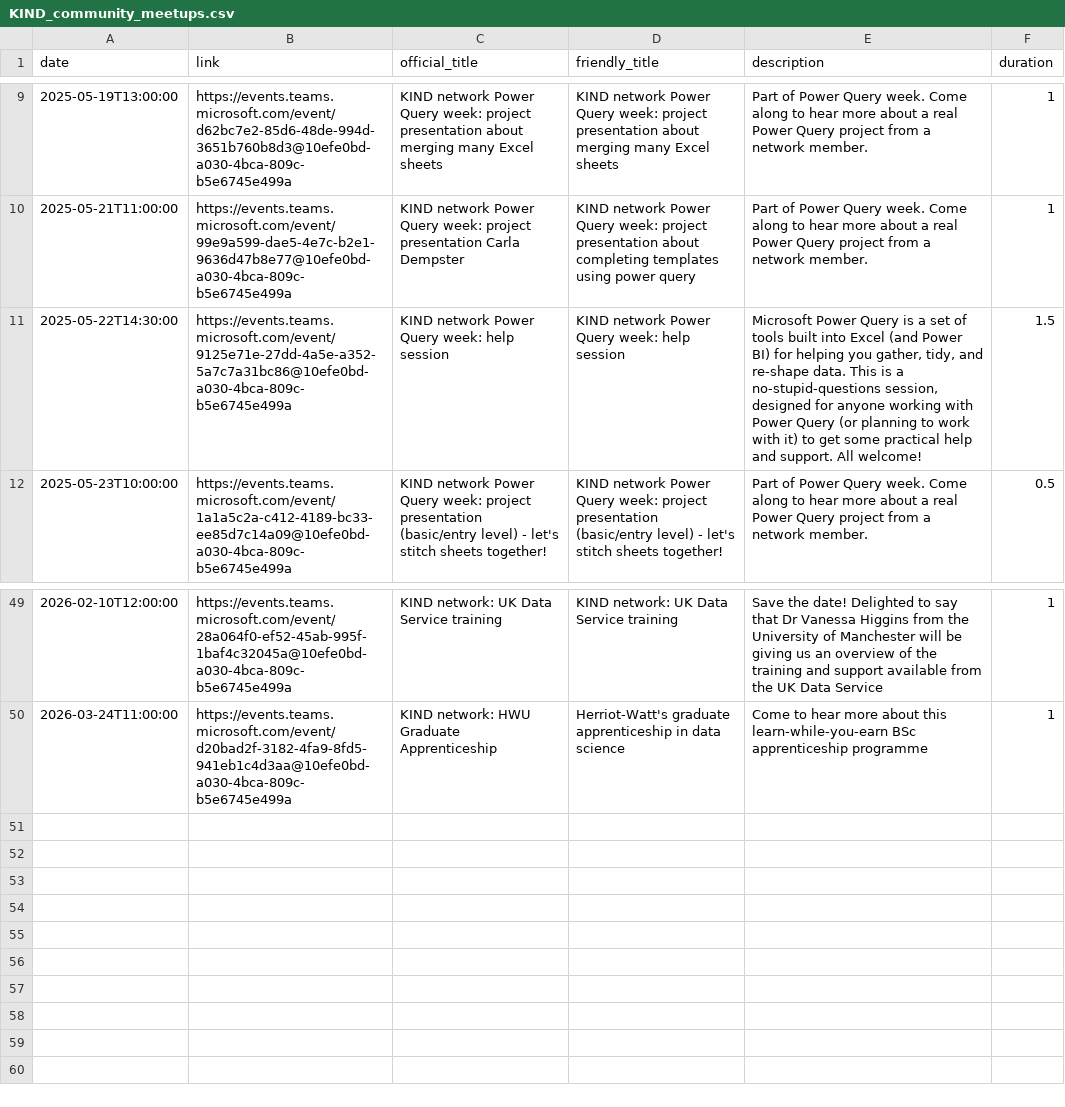
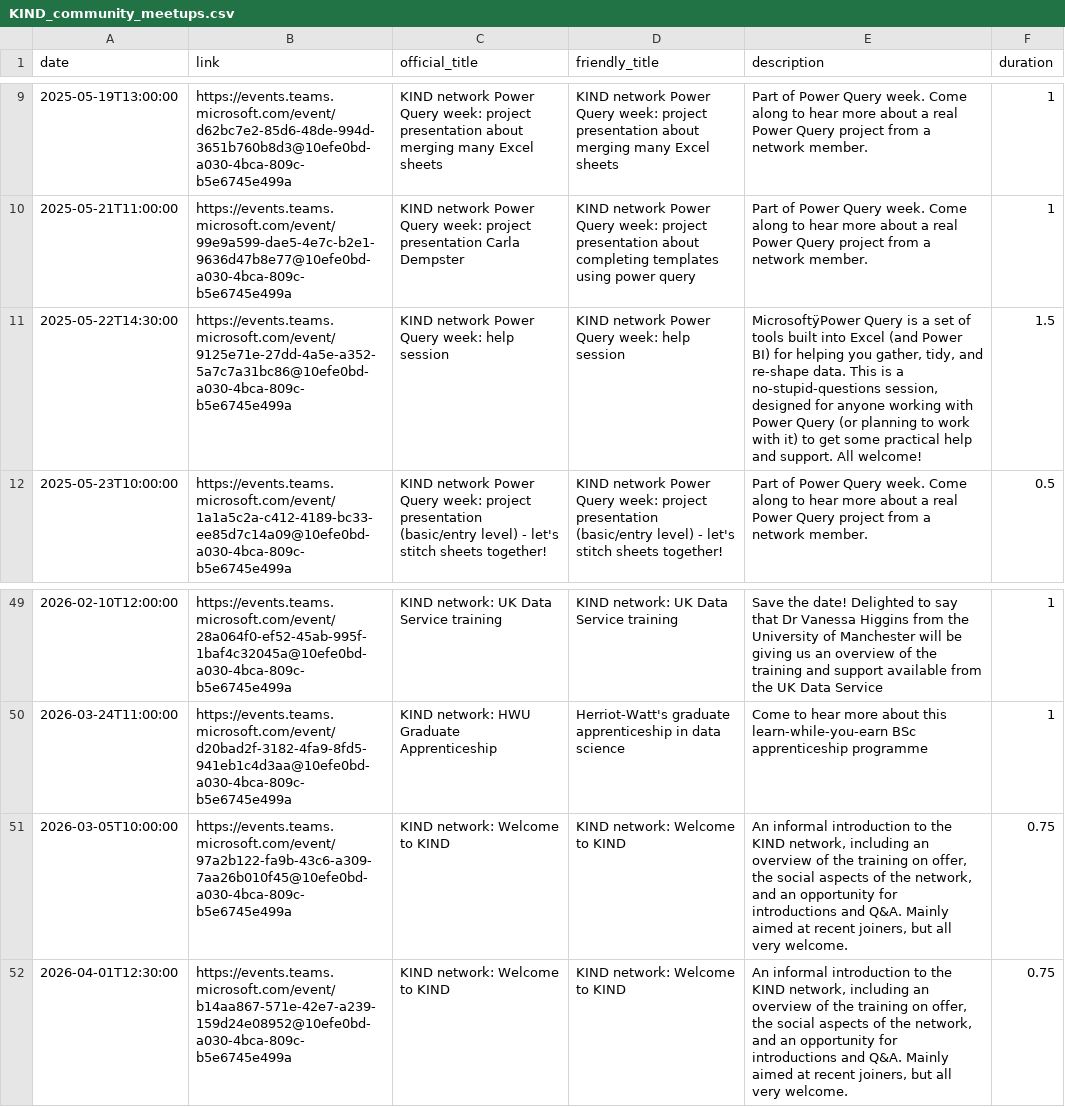
Before and after one commit to NES-DEW/KIND-community-standards, a CSV file: data/KIND_community_meetups.csv, drawn as a sheet; only a part is shown, gaps mark what is left out.

Commit message:
added welcome to KIND sessions

```diff
--- a/data/KIND_community_meetups.csv
+++ b/data/KIND_community_meetups.csv
@@ -10,3 +10,3 @@ date,link,official_title,friendly_title,description,duration
 2025-05-21T11:00:00,https://events.teams.microsoft.com/event/99e9a599-dae5-4e7c-b2e1-9636d47b8e77@10efe0bd-a030-4bca-809c-b5e6745e499a,KIND network Power Query week: project presentation Carla Dempster,KIND network Power Query week: project presentation about completing templates using power query,Part of Power Query week. Come along to hear more about a real Power Query project from a network member.,1
-2025-05-22T14:30:00,https://events.teams.microsoft.com/event/9125e71e-27dd-4a5e-a352-5a7c7a31bc86@10efe0bd-a030-4bca-809c-b5e6745e499a,KIND network Power Query week: help session,KIND network Power Query week: help session,"Microsoft Power Query is a set of tools built into Excel (and Power BI) for helping you gather, tidy, and re-shape data. This is a no-stupid-questions session, designed for anyone working with Power Query (or planning to work with it) to get some practical help and support. All welcome!",1.5
+2025-05-22T14:30:00,https://events.teams.microsoft.com/event/9125e71e-27dd-4a5e-a352-5a7c7a31bc86@10efe0bd-a030-4bca-809c-b5e6745e499a,KIND network Power Query week: help session,KIND network Power Query week: help session,"MicrosoftÿPower Query is a set of tools built into Excel (and Power BI) for helping you gather, tidy, and re-shape data. This is a no-stupid-questions session, designed for anyone working with Power Query (or planning to work with it) to get some practical help and support. All welcome!",1.5
 2025-05-23T10:00:00,https://events.teams.microsoft.com/event/1a1a5c2a-c412-4189-bc33-ee85d7c14a09@10efe0bd-a030-4bca-809c-b5e6745e499a,KIND network Power Query week: project presentation (basic/entry level) - let's stitch sheets together!  ,KIND network Power Query week: project presentation (basic/entry level) - let's stitch sheets together!  ,Part of Power Query week. Come along to hear more about a real Power Query project from a network member.,0.5
@@ -50 +50,3 @@ date,link,official_title,friendly_title,description,duration
 2026-03-24T11:00:00,https://events.teams.microsoft.com/event/d20bad2f-3182-4fa9-8fd5-941eb1c4d3aa@10efe0bd-a030-4bca-809c-b5e6745e499a,KIND network: HWU Graduate Apprenticeship,Herriot-Watt's graduate apprenticeship in data science,Come to hear more about this learn-while-you-earn BSc apprenticeship programme,1
+2026-03-05T10:00:00,https://events.teams.microsoft.com/event/97a2b122-fa9b-43c6-a309-7aa26b010f45@10efe0bd-a030-4bca-809c-b5e6745e499a,KIND network: Welcome to KIND,KIND network: Welcome to KIND,"An informal introduction to the KIND network, including an overview of the training on offer, the social aspects of the network, and an opportunity for introductions and Q&A. Mainly aimed at recent joiners, but all very welcome.",0.75
+2026-04-01T12:30:00,https://events.teams.microsoft.com/event/b14aa867-571e-42e7-a239-159d24e08952@10efe0bd-a030-4bca-809c-b5e6745e499a,KIND network: Welcome to KIND,KIND network: Welcome to KIND,"An informal introduction to the KIND network, including an overview of the training on offer, the social aspects of the network, and an opportunity for introductions and Q&A. Mainly aimed at recent joiners, but all very welcome.",0.75
```
